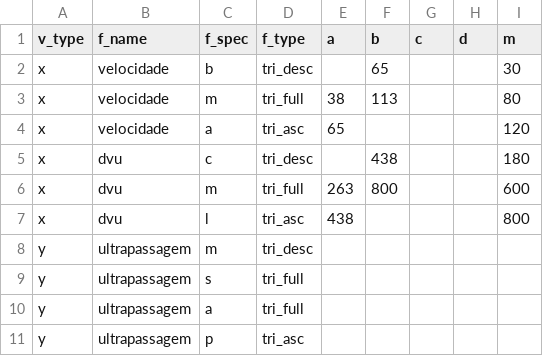
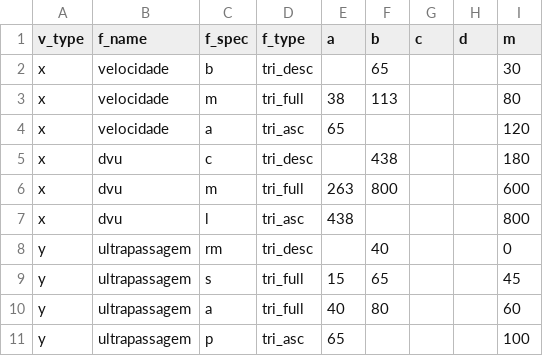
Before and after one commit to rafaelfreesz/ci_fuzzy, a CSV file: 03_overtaking/overtaking_x.csv, drawn as a sheet.

```diff
--- a/03_overtaking/overtaking_x.csv
+++ b/03_overtaking/overtaking_x.csv
@@ -7,5 +7,5 @@ x,dvu,m,tri_full,263,800,,,600
 x,dvu,l,tri_asc,438,,,,800
-y,ultrapassagem,m,tri_desc,
-y,ultrapassagem,s,tri_full,
-y,ultrapassagem,a,tri_full,
-y,ultrapassagem,p,tri_asc,
+y,ultrapassagem,rm,tri_desc,,40,,,0
+y,ultrapassagem,s,tri_full,15,65,,,45
+y,ultrapassagem,a,tri_full,40,80,,,60
+y,ultrapassagem,p,tri_asc,65,,,,100
```
Also changed, not shown: 2 other files.
